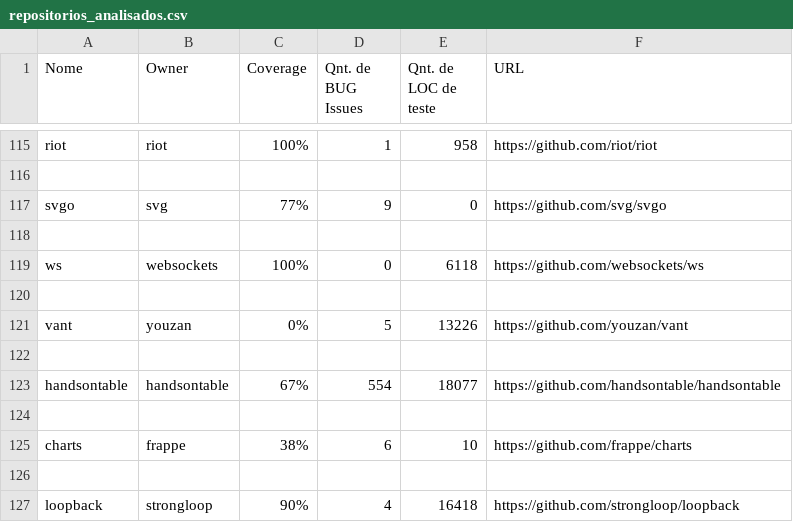
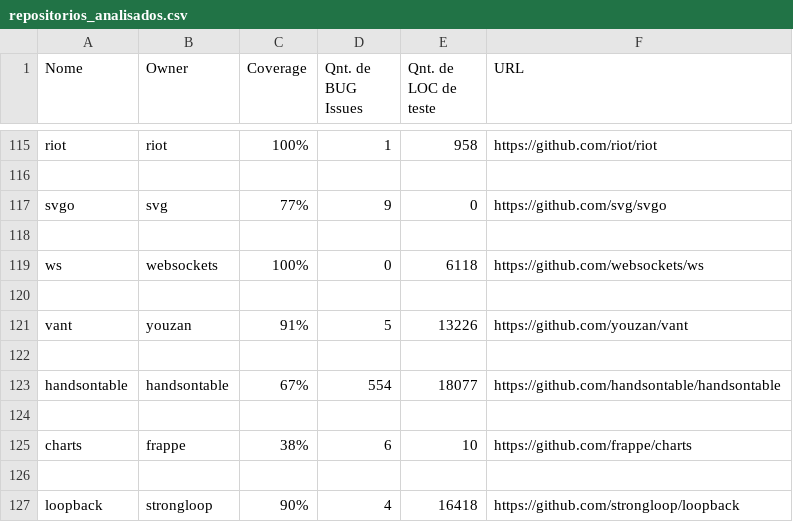
Before and after one commit to MateusSantosFonseca/TISVI-Analise-Efetividade-Testes-Unitarios, a CSV file: repositorios_analisados.csv, drawn as a sheet; only a part is shown, gaps mark what is left out.

Commit message:
Atualizado coverage

```diff
--- a/repositorios_analisados.csv
+++ b/repositorios_analisados.csv
@@ -120,3 +120,3 @@ ws,websockets,100%,0,6118,https://github.com/websockets/ws
 
-vant,youzan,0%,5,13226,https://github.com/youzan/vant
+vant,youzan,91%,5,13226,https://github.com/youzan/vant
 
```
